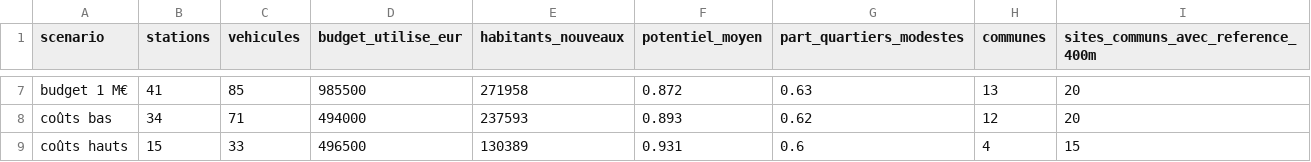
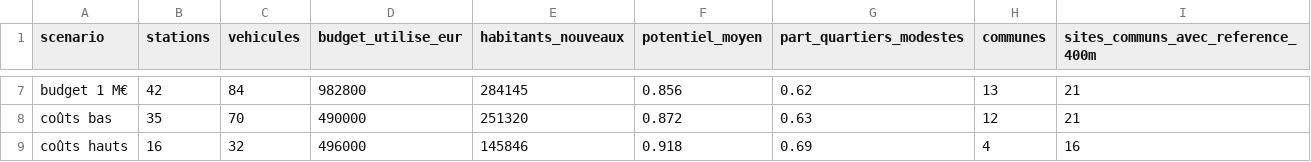
Before and after one commit to manondesclaux/Hackathon-Citiz-Mobilite-06, a CSV file: decision/resultats/sensibilite_citiz.csv, drawn as a sheet; only a part is shown, gaps mark what is left out; the diff covers the shown part only; the diff names each change by its address in the sheet, - before the commit and + after, or states it on an @@ line.

```diff
--- a/decision/resultats/sensibilite_citiz.csv
+++ b/decision/resultats/sensibilite_citiz.csv
-B7 (stations): 41
+B7 (stations): 42
-C7 (vehicules): 85
+C7 (vehicules): 84
-D7 (budget_utilise_eur): 985500
+D7 (budget_utilise_eur): 982800
-E7 (habitants_nouveaux): 271958
+E7 (habitants_nouveaux): 284145
-F7 (potentiel_moyen): 0.872
+F7 (potentiel_moyen): 0.856
-G7 (part_quartiers_modestes): 0.63
+G7 (part_quartiers_modestes): 0.62
-I7:I8: 20
+I7:I8: 21
-B8 (stations): 34
+B8 (stations): 35
-C8 (vehicules): 71
+C8 (vehicules): 70
-D8 (budget_utilise_eur): 494000
+D8 (budget_utilise_eur): 490000
-E8 (habitants_nouveaux): 237593
+E8 (habitants_nouveaux): 251320
-F8 (potentiel_moyen): 0.893
+F8 (potentiel_moyen): 0.872
-G8 (part_quartiers_modestes): 0.62
+G8 (part_quartiers_modestes): 0.63
-B9 (stations): 15
+B9 (stations): 16
-C9 (vehicules): 33
+C9 (vehicules): 32
-D9 (budget_utilise_eur): 496500
+D9 (budget_utilise_eur): 496000
-E9 (habitants_nouveaux): 130389
+E9 (habitants_nouveaux): 145846
-F9 (potentiel_moyen): 0.931
+F9 (potentiel_moyen): 0.918
-G9 (part_quartiers_modestes): 0.6
+G9 (part_quartiers_modestes): 0.69
-I9: 15
+I9: 16
```
Also changed, not shown: 38 edited cells elsewhere in this file, decision/resultats/isochrones_sites.csv, decision/resultats/stations_citiz_recommandees.csv, 12 other files.
